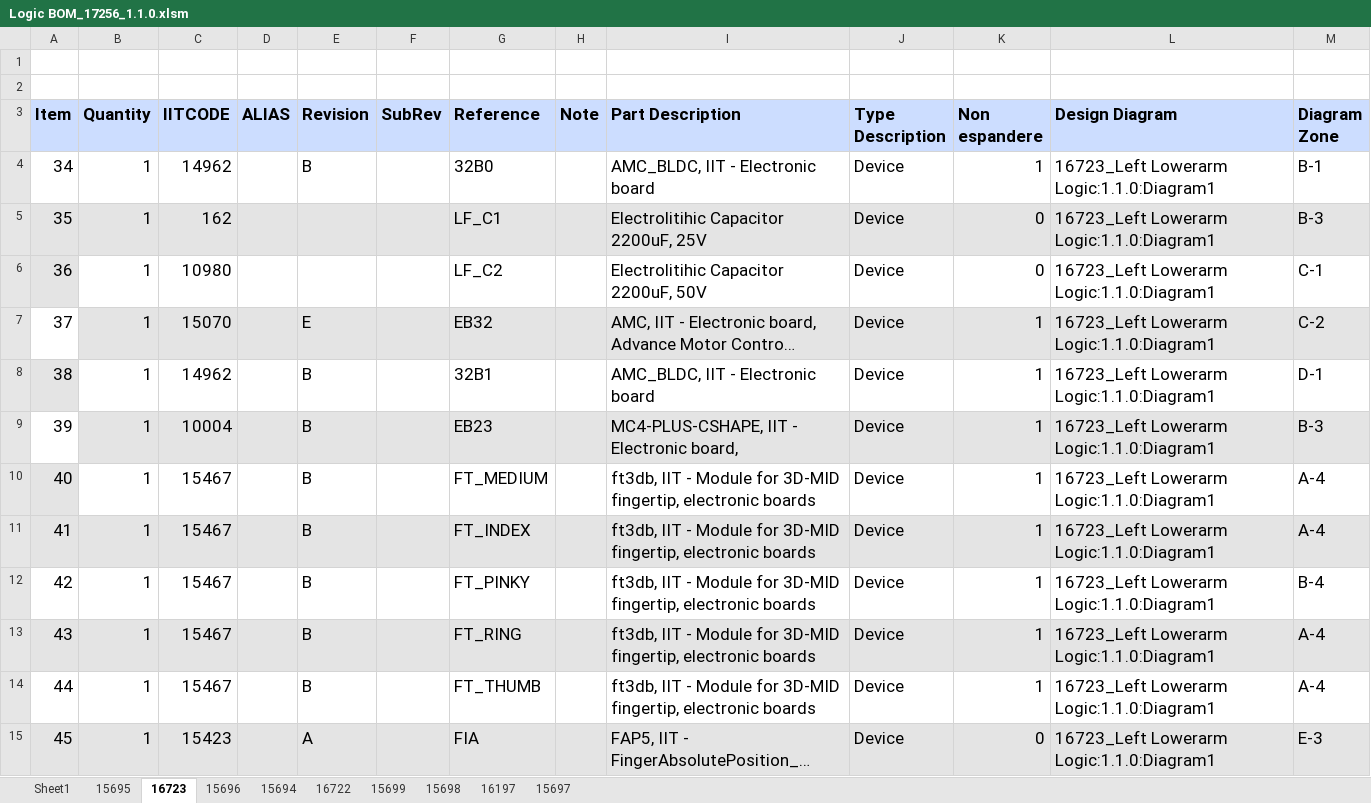
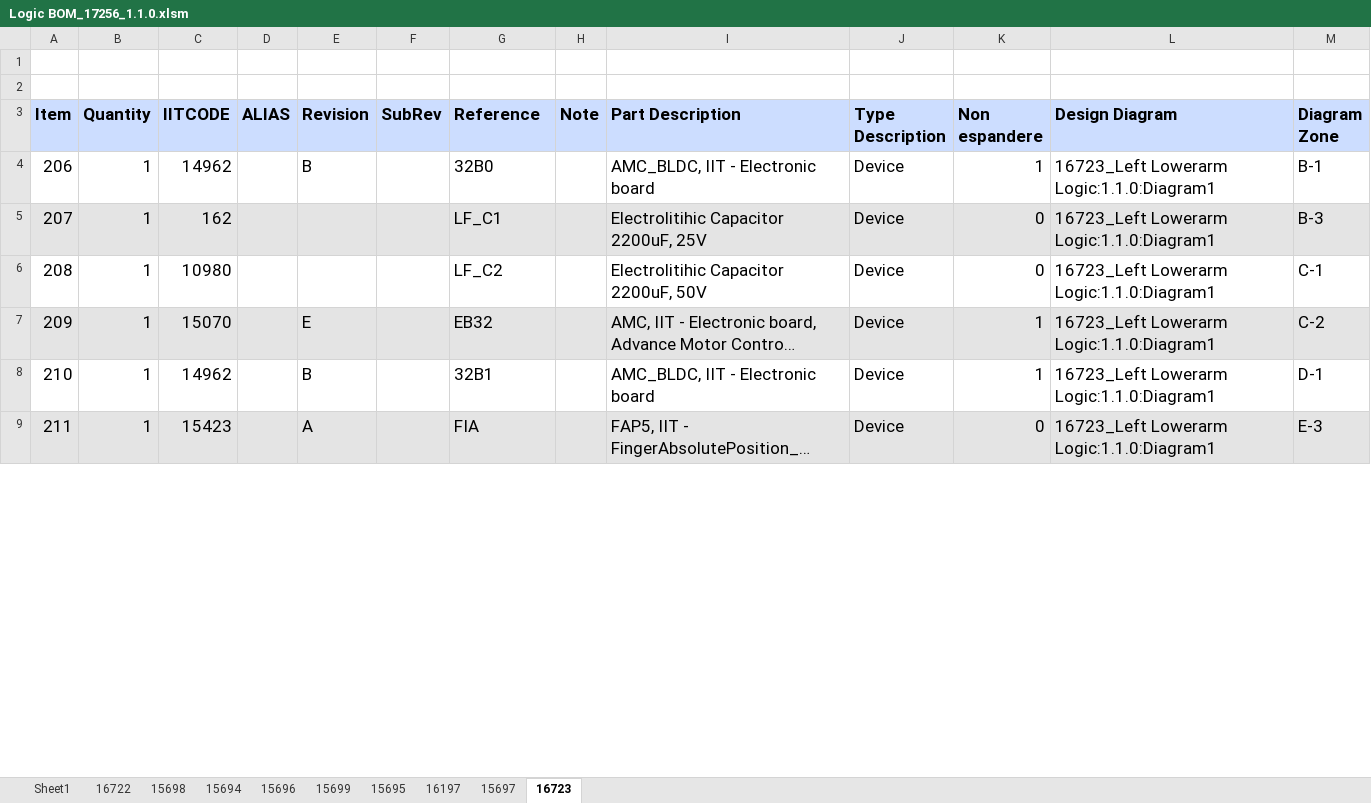
Before and after one commit to icub-tech-iit/electronics-wiring-public, an Excel workbook: ergocub1/ergocub1.1/bom/logic/Logic BOM_17256_1.1.0.xlsm, sheet 16723, drawn as a sheet; only a part is shown; long unchanged cells end in …; values as stored, in another font and other column widths than the file's, no borders; removed rows and columns are numbered as before the commit, all else as after; the diff covers the shown part only; the diff names each change by its address in the sheet, - before the commit and + after, or states it on an @@ line.

```diff
--- a/ergocub1/ergocub1.1/bom/logic/Logic BOM_17256_1.1.0.xlsm (sheet 16723)
+++ b/ergocub1/ergocub1.1/bom/logic/Logic BOM_17256_1.1.0.xlsm (sheet 16723)
@@ sheet tab order changed: Sheet1 | 16722 | 15698 | 15694 | 15696 | 15699 | 15695 | 16197 | 15697 | 16723 @@
-A4 (Item): 34
+A4 (Item): 206
-A5 (Item): 35
+A5 (Item): 207
-A6 (Item): 36
+A6 (Item): 208
-A6 fill: #E4E4E4
+A6 fill: none
-A7 (Item): 37
+A7 (Item): 209
-A7 fill: none
+A7 fill: #E4E4E4
-A8 (Item): 38
+A8 (Item): 210
-A8 fill: #E4E4E4
+A8 fill: none
-row 9: 39 | 1 | 10004 |  | B |  | EB23 |  | MC4-PLUS-CSHAPE, IIT - Electronic board, | Device | 1 | 16723_Left Lowerarm Logic:1.1.0:Diagram1 | B-3
-row 10: 40 | 1 | 15467 |  | B |  | FT_MEDIUM |  | ft3db, IIT - Module for 3D-MID fingertip, electronic boards | Device | 1 | 16723_Left Lowerarm Logic:1.1.0:Diagram1 | A-4
-row 11: 41 | 1 | 15467 |  | B |  | FT_INDEX |  | ft3db, IIT - Module for 3D-MID fingertip, electronic boards | Device | 1 | 16723_Left Lowerarm Logic:1.1.0:Diagram1 | A-4
-row 12: 42 | 1 | 15467 |  | B |  | FT_PINKY |  | ft3db, IIT - Module for 3D-MID fingertip, electronic boards | Device | 1 | 16723_Left Lowerarm Logic:1.1.0:Diagram1 | B-4
-row 13: 43 | 1 | 15467 |  | B |  | FT_RING |  | ft3db, IIT - Module for 3D-MID fingertip, electronic boards | Device | 1 | 16723_Left Lowerarm Logic:1.1.0:Diagram1 | A-4
-row 14: 44 | 1 | 15467 |  | B |  | FT_THUMB |  | ft3db, IIT - Module for 3D-MID fingertip, electronic boards | Device | 1 | 16723_Left Lowerarm Logic:1.1.0:Diagram1 | A-4
-A9 (Item): 45
+A9 (Item): 211
```
Also changed, not shown: 6 added rows, 13 edited cells and cell formats elsewhere in this sheet, sheet Sheet1, sheet 15698, sheet 16722, sheet 15697, sheet 15699, sheet 15694, 3 more sheets, charts or pictures, 15 other files.
